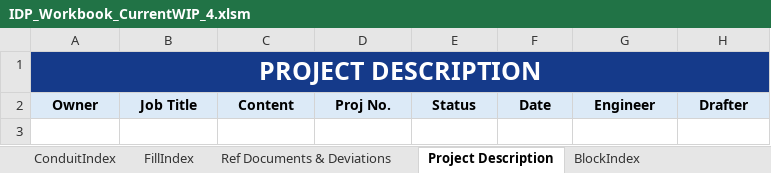
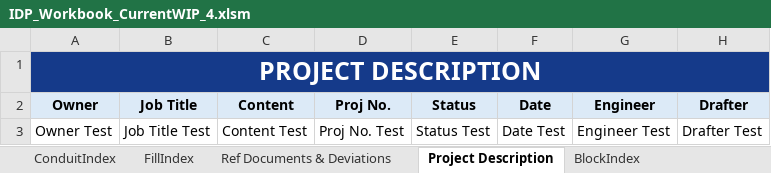
Before and after one commit to PattonZeppWater/LISA-Excel, an Excel workbook: Workbook/IDP_Workbook_CurrentWIP_4.xlsm, sheet Project Description, drawn as a sheet; values as stored, in another font and other column widths than the file's, no borders; 1 other sheet too large or unreadable and not compared; the diff names each change by its address in the sheet, - before the commit and + after, or states it on an @@ line.

```diff
--- a/Workbook/IDP_Workbook_CurrentWIP_4.xlsm (sheet Project Description)
+++ b/Workbook/IDP_Workbook_CurrentWIP_4.xlsm (sheet Project Description)
+row 3: Owner Test | Job Title Test | Content Test | Proj No. Test | Status Test | Date Test | Engineer Test | Drafter Test
```
Also changed, not shown: sheet FillIndex, sheet ConduitIndex.
